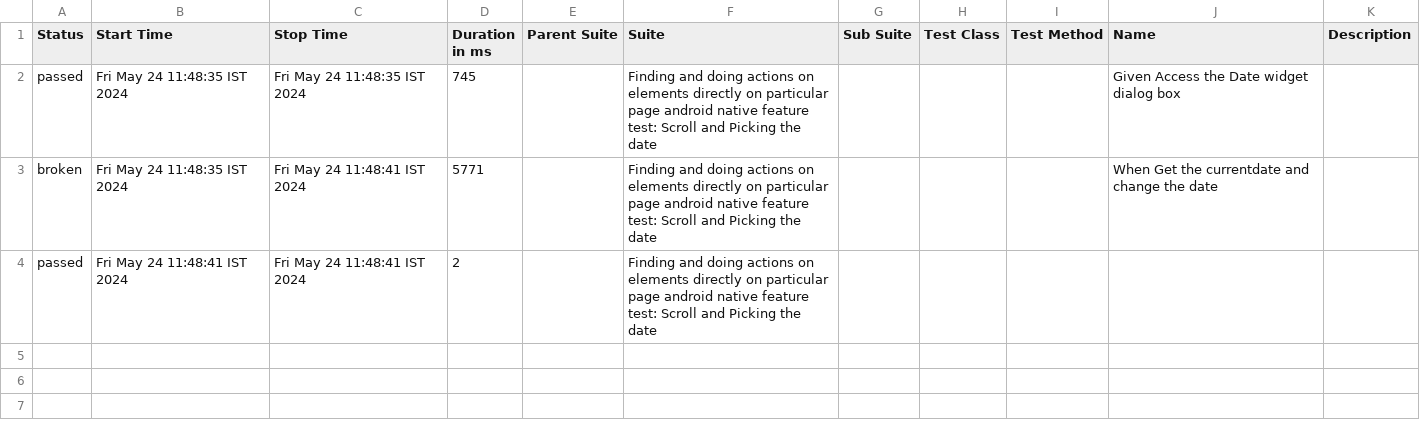
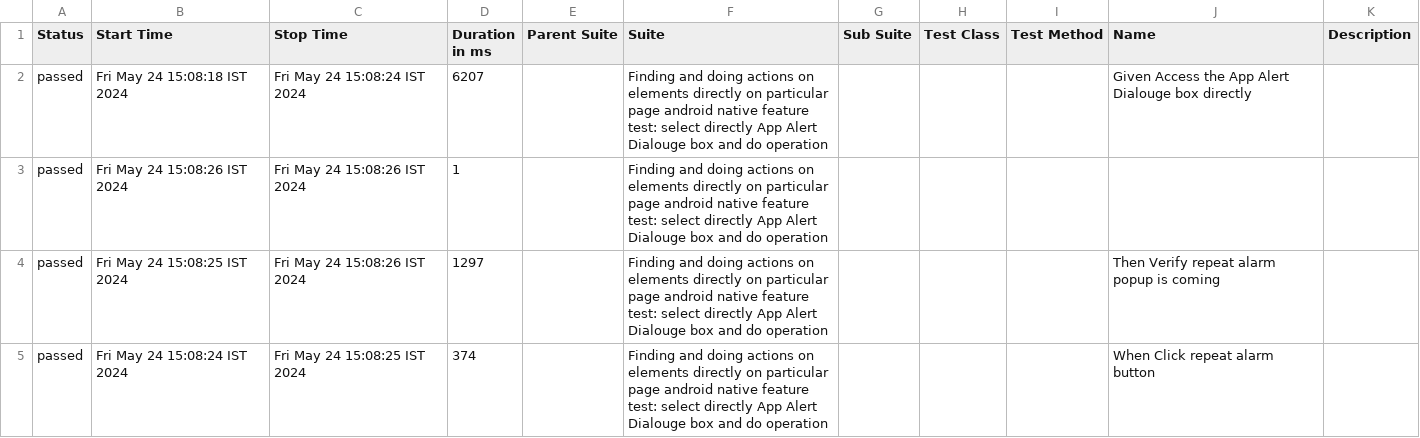
Before and after one commit to BaraniBarath1998/webdriverio-cucumber-bddframework, a CSV file: allure-report/data/suites.csv, drawn as a sheet.

```diff
--- a/allure-report/data/suites.csv
+++ b/allure-report/data/suites.csv
@@ -1,4 +1,5 @@
 "Status","Start Time","Stop Time","Duration in ms","Parent Suite","Suite","Sub Suite","Test Class","Test Method","Name","Description"
-"passed","Fri May 24 11:48:35 IST 2024","Fri May 24 11:48:35 IST 2024","745","","Finding and doing actions on elements directly on particular page android native feature test: Scroll and Picking the date","","","","Given Access the Date widget dialog box",""
-"broken","Fri May 24 11:48:35 IST 2024","Fri May 24 11:48:41 IST 2024","5771","","Finding and doing actions on elements directly on particular page android native feature test: Scroll and Picking the date","","","","When Get the currentdate and change the date",""
-"passed","Fri May 24 11:48:41 IST 2024","Fri May 24 11:48:41 IST 2024","2","","Finding and doing actions on elements directly on particular page android native feature test: Scroll and Picking the date","","","","",""
+"passed","Fri May 24 15:08:18 IST 2024","Fri May 24 15:08:24 IST 2024","6207","","Finding and doing actions on elements directly on particular page android native feature test: select directly App Alert Dialouge box and do operation","","","","Given Access the App Alert Dialouge box directly",""
+"passed","Fri May 24 15:08:26 IST 2024","Fri May 24 15:08:26 IST 2024","1","","Finding and doing actions on elements directly on particular page android native feature test: select directly App Alert Dialouge box and do operation","","","","",""
+"passed","Fri May 24 15:08:25 IST 2024","Fri May 24 15:08:26 IST 2024","1297","","Finding and doing actions on elements directly on particular page android native feature test: select directly App Alert Dialouge box and do operation","","","","Then Verify repeat alarm popup is coming",""
+"passed","Fri May 24 15:08:24 IST 2024","Fri May 24 15:08:25 IST 2024","374","","Finding and doing actions on elements directly on particular page android native feature test: select directly App Alert Dialouge box and do operation","","","","When Click repeat alarm button",""
```
Also changed, not shown: allure-report/data/behaviors.csv, 49 other files.
